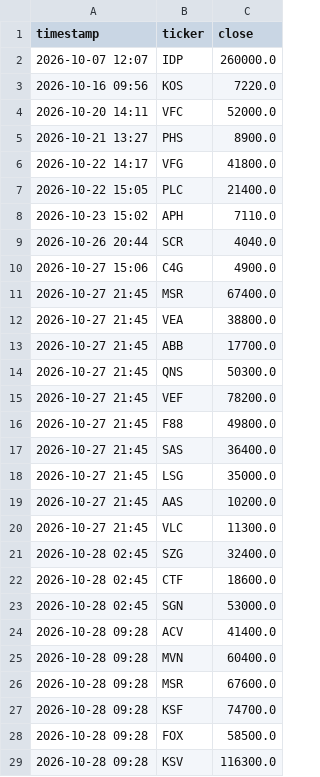
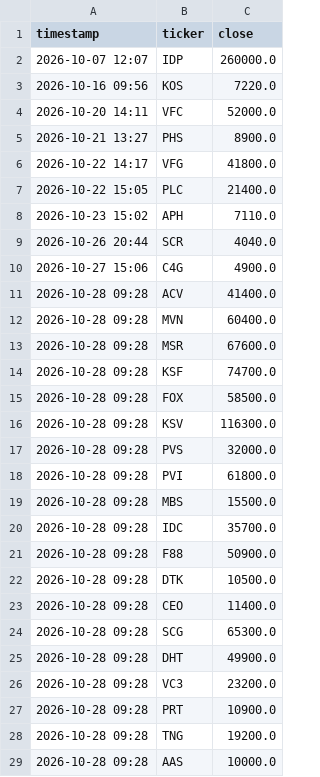
Before and after one commit to tuongphanbase/vn-stock-price-emailer, a CSV file: price_history.csv, drawn as a sheet; only a part is shown; the shorter side is filled out with more unchanged rows.

```diff
--- a/price_history.csv
+++ b/price_history.csv
@@ -10,15 +10,2 @@ timestamp,ticker,close
 2026-10-27 15:06,C4G,4900.0
-2026-10-27 21:45,MSR,67400.0
-2026-10-27 21:45,VEA,38800.0
-2026-10-27 21:45,ABB,17700.0
-2026-10-27 21:45,QNS,50300.0
-2026-10-27 21:45,VEF,78200.0
-2026-10-27 21:45,F88,49800.0
-2026-10-27 21:45,SAS,36400.0
-2026-10-27 21:45,LSG,35000.0
-2026-10-27 21:45,AAS,10200.0
-2026-10-27 21:45,VLC,11300.0
-2026-10-28 02:45,SZG,32400.0
-2026-10-28 02:45,CTF,18600.0
-2026-10-28 02:45,SGN,53000.0
 2026-10-28 09:28,ACV,41400.0
```
Also changed, not shown: 2 other files.
